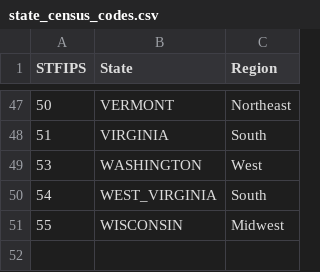
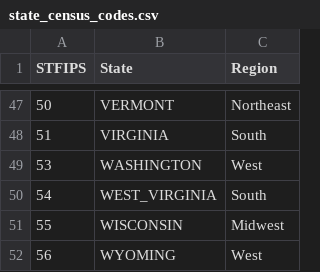
Before and after one commit to ericaleon/mental-health, a CSV file: resources/state_census_codes.csv, drawn as a sheet; only a part is shown, gaps mark what is left out; the diff names each change by its address in the sheet, - before the commit and + after, or states it on an @@ line.

```diff
--- a/resources/state_census_codes.csv
+++ b/resources/state_census_codes.csv
+row 52: 56 | WYOMING | West
```
Also changed, not shown: 28 other files.
